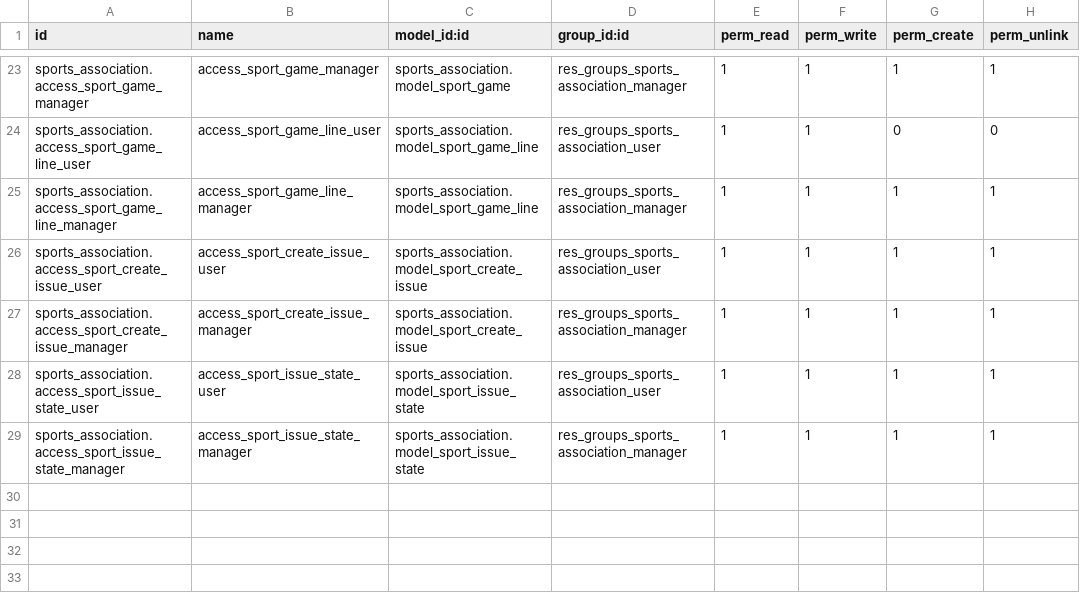
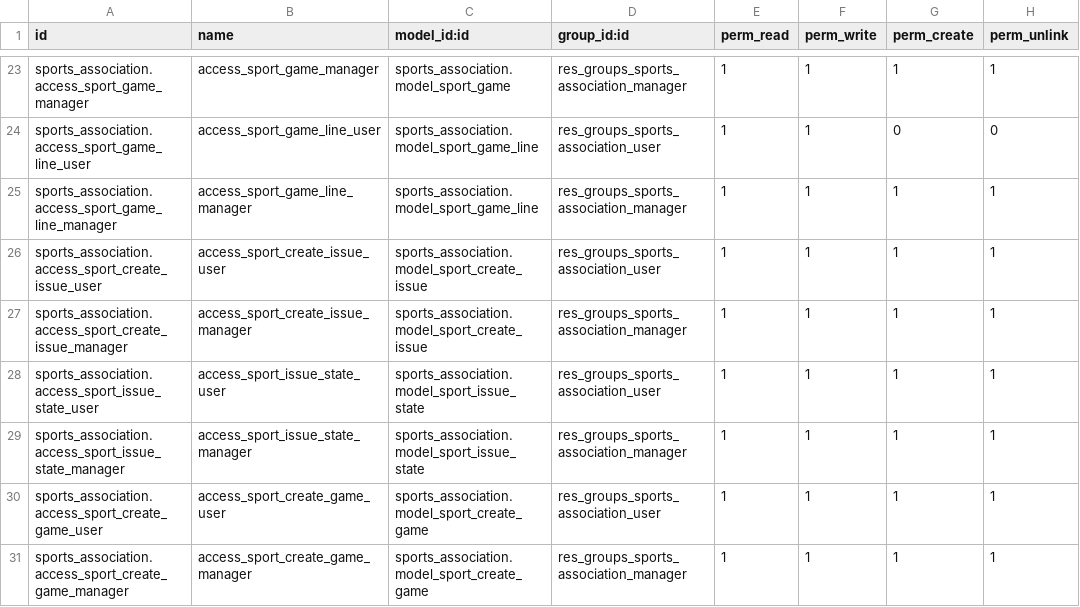
Before and after one commit to nachoserra-domatix/cursoaeodoo2024, a CSV file: sports_association/security/ir.model.access.csv, drawn as a sheet; only a part is shown, gaps mark what is left out.

```diff
--- a/sports_association/security/ir.model.access.csv
+++ b/sports_association/security/ir.model.access.csv
@@ -29 +29,3 @@ sports_association.access_sport_issue_state_user,access_sport_issue_state_user,s
 sports_association.access_sport_issue_state_manager,access_sport_issue_state_manager,sports_association.model_sport_issue_state,res_groups_sports_association_manager,1,1,1,1
+sports_association.access_sport_create_game_user,access_sport_create_game_user,sports_association.model_sport_create_game,res_groups_sports_association_user,1,1,1,1
+sports_association.access_sport_create_game_manager,access_sport_create_game_manager,sports_association.model_sport_create_game,res_groups_sports_association_manager,1,1,1,1
```
Also changed, not shown: 9 other files.
